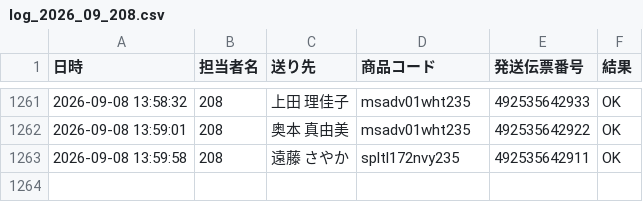
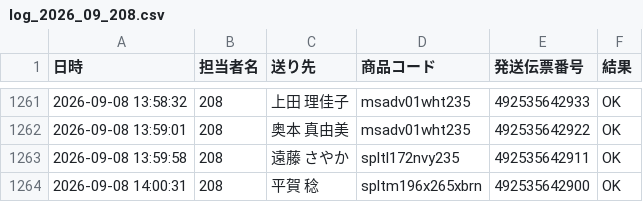
Before and after one commit to hirono-s1015/picking-app, a CSV file: logs/log_2026_09_208.csv, drawn as a sheet; only a part is shown, gaps mark what is left out.

Commit message:
[log] 492535642900 OK

```diff
--- a/logs/log_2026_09_208.csv
+++ b/logs/log_2026_09_208.csv
@@ -1263 +1263,2 @@
 2026-09-08 13:59:58,208,遠藤 さやか,spltl172nvy235,492535642911,OK
+2026-09-08 14:00:31,208,平賀 稔,spltm196x265xbrn,492535642900,OK
```
